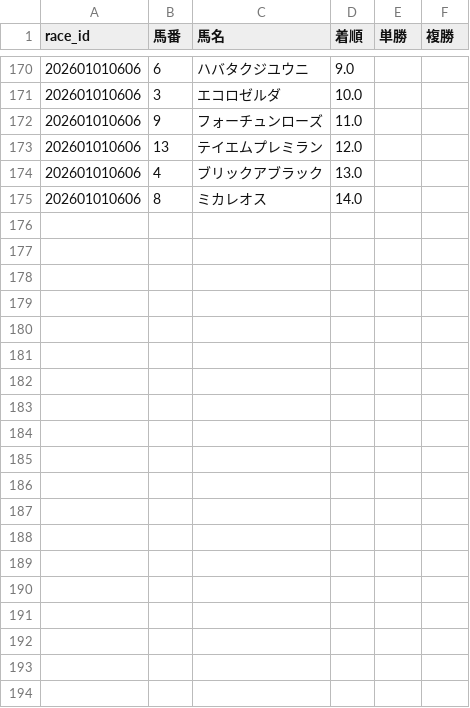
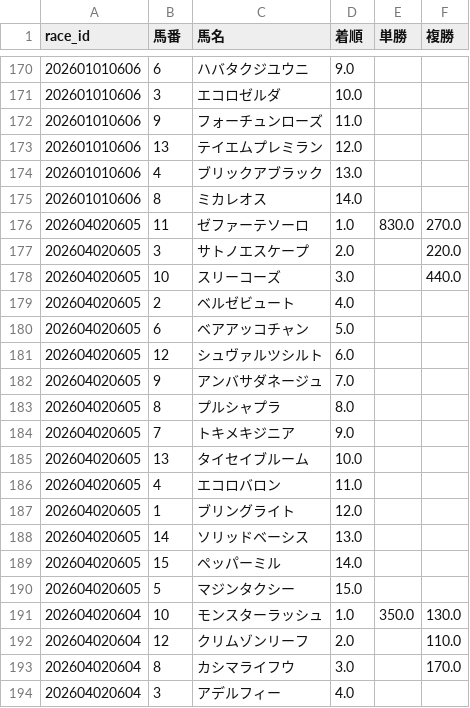
Before and after one commit to fu-ga306/keiba-ai, a CSV file: today_results.csv, drawn as a sheet; only a part is shown, gaps mark what is left out; the diff covers the shown part only; the diff names each change by its address in the sheet, - before the commit and + after, or states it on an @@ line.

```diff
--- a/today_results.csv
+++ b/today_results.csv
+row 176: 202604020605 | 11 | ゼファーテソーロ | 1.0 | 830.0 | 270.0
+row 177: 202604020605 | 3 | サトノエスケープ | 2.0 |  | 220.0
+row 178: 202604020605 | 10 | スリーコーズ | 3.0 |  | 440.0
+row 179: 202604020605 | 2 | ベルゼビュート | 4.0
+row 180: 202604020605 | 6 | ベアアッコチャン | 5.0
+row 181: 202604020605 | 12 | シュヴァルツシルト | 6.0
+row 182: 202604020605 | 9 | アンバサダネージュ | 7.0
+row 183: 202604020605 | 8 | プルシャプラ | 8.0
+row 184: 202604020605 | 7 | トキメキジニア | 9.0
+row 185: 202604020605 | 13 | タイセイブルーム | 10.0
+row 186: 202604020605 | 4 | エコロバロン | 11.0
+row 187: 202604020605 | 1 | ブリングライト | 12.0
+row 188: 202604020605 | 14 | ソリッドベーシス | 13.0
+row 189: 202604020605 | 15 | ペッパーミル | 14.0
+row 190: 202604020605 | 5 | マジンタクシー | 15.0
+row 191: 202604020604 | 10 | モンスターラッシュ | 1.0 | 350.0 | 130.0
+row 192: 202604020604 | 12 | クリムゾンリーフ | 2.0 |  | 110.0
+row 193: 202604020604 | 8 | カシマライフウ | 3.0 |  | 170.0
+row 194: 202604020604 | 3 | アデルフィー | 4.0
```
Also changed, not shown: 11 added rows elsewhere in this file, odds_history.csv, today_predictions.csv.
